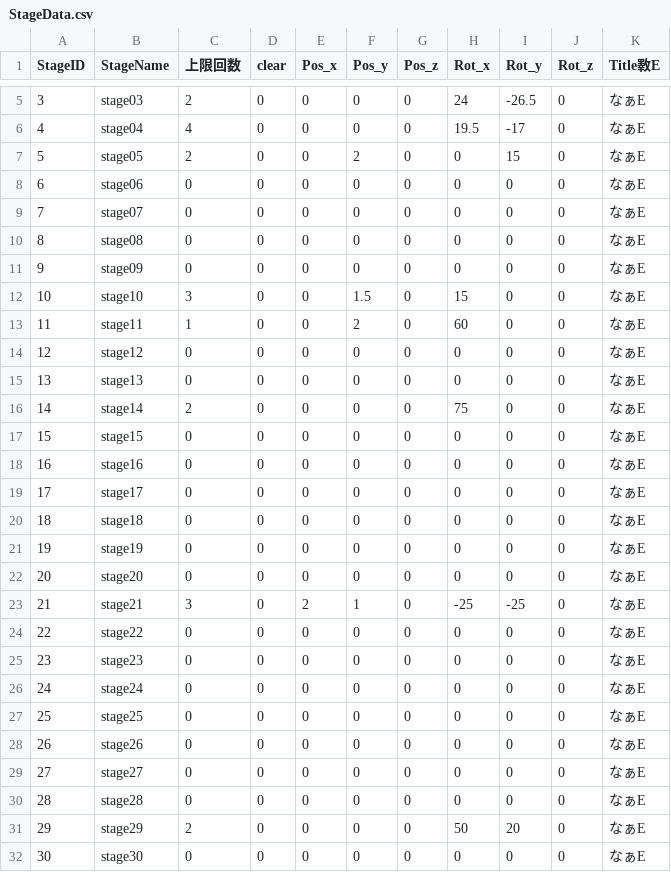
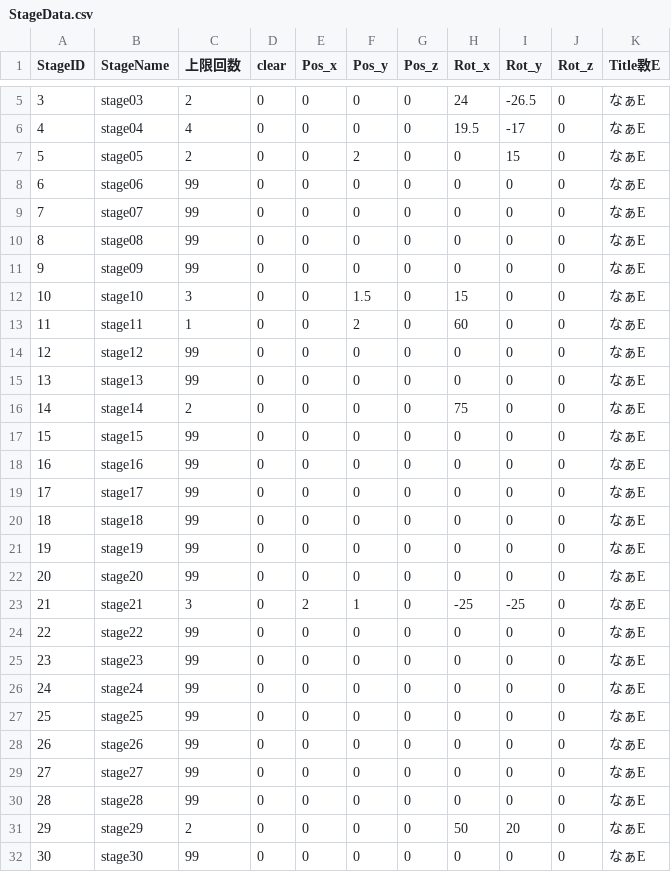
Before and after one commit to dltlsgml1/Kaitou, a CSV file: Assets/Resources/CSV/StageData.csv, drawn as a sheet; only a part is shown, gaps mark what is left out; the diff covers the shown part only.

```diff
--- a/Assets/Resources/CSV/StageData.csv
+++ b/Assets/Resources/CSV/StageData.csv
@@ -7,26 +7,26 @@ StageID,StageName,上限回数,clear,Pos_x,Pos_y,Pos_z,Rot_x,Rot_y,Rot_z,Title
 5,stage05,2,0,0,2,0,0,15,0,なぁE
-6,stage06,0,0,0,0,0,0,0,0,なぁE
-7,stage07,0,0,0,0,0,0,0,0,なぁE
-8,stage08,0,0,0,0,0,0,0,0,なぁE
-9,stage09,0,0,0,0,0,0,0,0,なぁE
+6,stage06,99,0,0,0,0,0,0,0,なぁE
+7,stage07,99,0,0,0,0,0,0,0,なぁE
+8,stage08,99,0,0,0,0,0,0,0,なぁE
+9,stage09,99,0,0,0,0,0,0,0,なぁE
 10,stage10,3,0,0,1.5,0,15,0,0,なぁE
 11,stage11,1,0,0,2,0,60,0,0,なぁE
-12,stage12,0,0,0,0,0,0,0,0,なぁE
-13,stage13,0,0,0,0,0,0,0,0,なぁE
+12,stage12,99,0,0,0,0,0,0,0,なぁE
+13,stage13,99,0,0,0,0,0,0,0,なぁE
 14,stage14,2,0,0,0,0,75,0,0,なぁE
-15,stage15,0,0,0,0,0,0,0,0,なぁE
-16,stage16,0,0,0,0,0,0,0,0,なぁE
-17,stage17,0,0,0,0,0,0,0,0,なぁE
-18,stage18,0,0,0,0,0,0,0,0,なぁE
-19,stage19,0,0,0,0,0,0,0,0,なぁE
-20,stage20,0,0,0,0,0,0,0,0,なぁE
+15,stage15,99,0,0,0,0,0,0,0,なぁE
+16,stage16,99,0,0,0,0,0,0,0,なぁE
+17,stage17,99,0,0,0,0,0,0,0,なぁE
+18,stage18,99,0,0,0,0,0,0,0,なぁE
+19,stage19,99,0,0,0,0,0,0,0,なぁE
+20,stage20,99,0,0,0,0,0,0,0,なぁE
 21,stage21,3,0,2,1,0,-25,-25,0,なぁE
-22,stage22,0,0,0,0,0,0,0,0,なぁE
-23,stage23,0,0,0,0,0,0,0,0,なぁE
-24,stage24,0,0,0,0,0,0,0,0,なぁE
-25,stage25,0,0,0,0,0,0,0,0,なぁE
-26,stage26,0,0,0,0,0,0,0,0,なぁE
-27,stage27,0,0,0,0,0,0,0,0,なぁE
-28,stage28,0,0,0,0,0,0,0,0,なぁE
+22,stage22,99,0,0,0,0,0,0,0,なぁE
+23,stage23,99,0,0,0,0,0,0,0,なぁE
+24,stage24,99,0,0,0,0,0,0,0,なぁE
+25,stage25,99,0,0,0,0,0,0,0,なぁE
+26,stage26,99,0,0,0,0,0,0,0,なぁE
+27,stage27,99,0,0,0,0,0,0,0,なぁE
+28,stage28,99,0,0,0,0,0,0,0,なぁE
 29,stage29,2,0,0,0,0,50,20,0,なぁE
-30,stage30,0,0,0,0,0,0,0,0,なぁE
+30,stage30,99,0,0,0,0,0,0,0,なぁE
```
Also changed, not shown: 1 edited cell elsewhere in this file, 28 other files.
